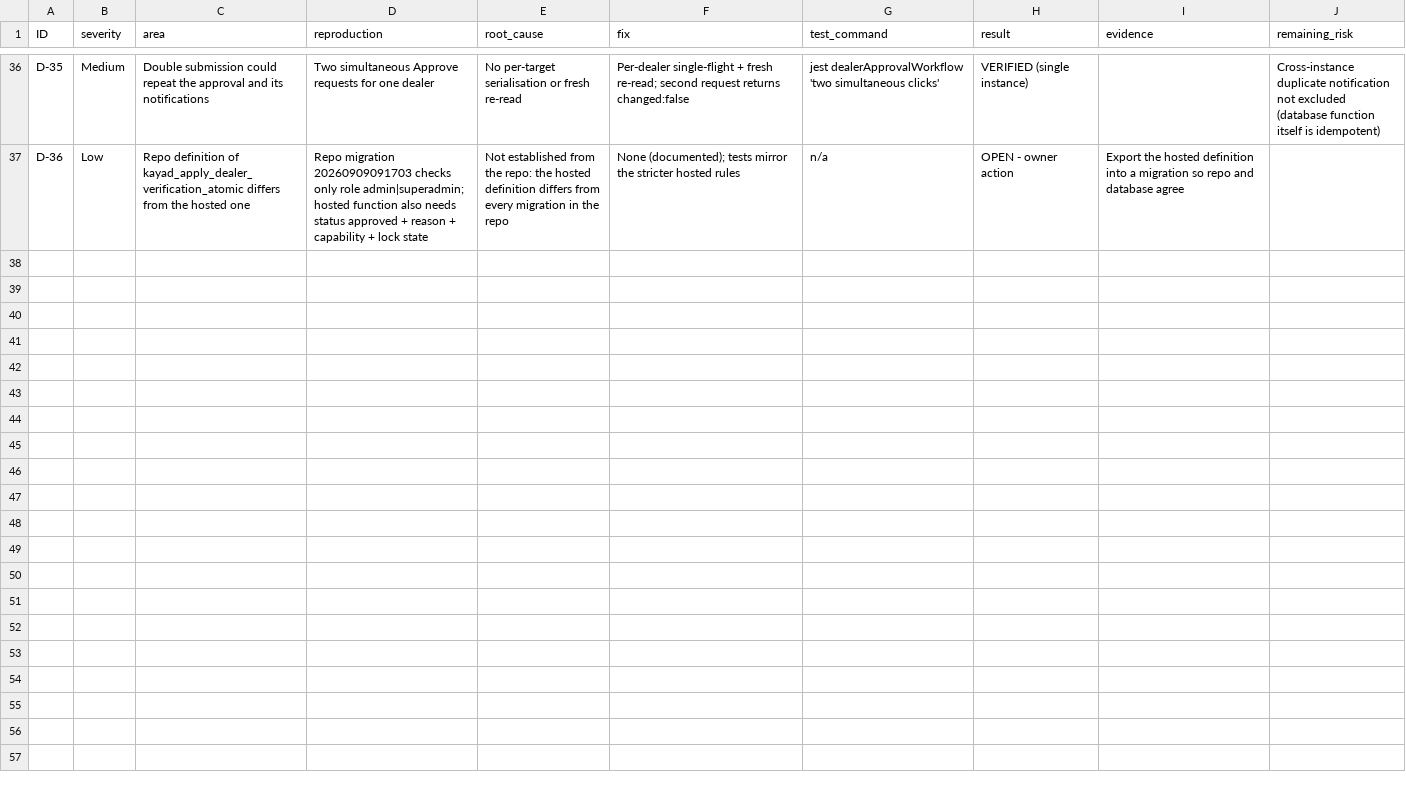
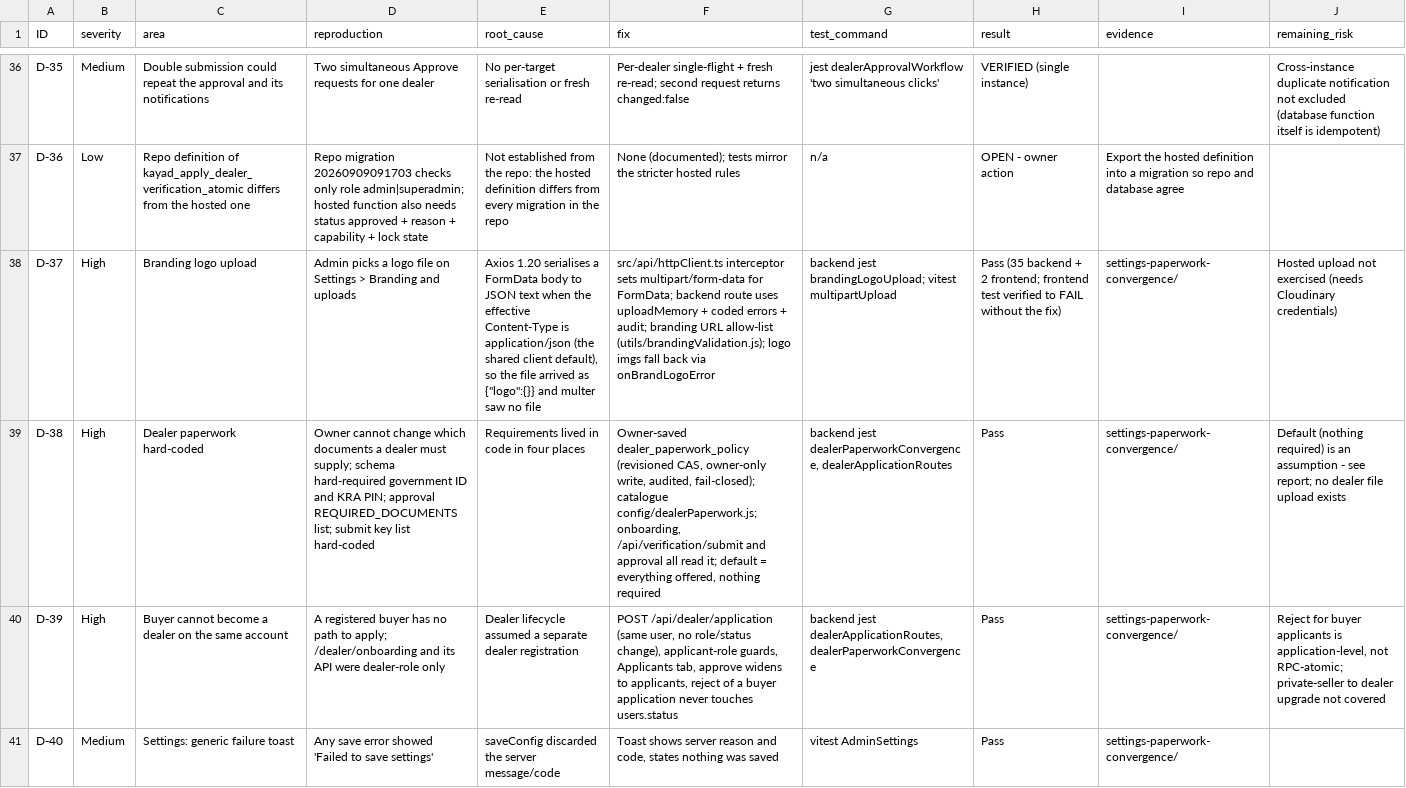
Before and after one commit to Themugo/KAYAD, a CSV file: certification-20261101/defect-register.csv, drawn as a sheet; only a part is shown, gaps mark what is left out; the diff covers the shown part only; the diff names each change by its address in the sheet, - before the commit and + after, or states it on an @@ line.

```diff
--- a/certification-20261101/defect-register.csv
+++ b/certification-20261101/defect-register.csv
+row 38: D-37 | High | Branding logo upload | Admin picks a logo file on Settings > Branding and uploads | Axios 1.20 serialises a FormData body to JSON text when the effective Content-Type is application/json (the shared client default), so the file arrived as {"logo":{}} and multer saw no file | src/api/httpClient.ts interceptor sets multipart/form-data for FormData; backend route uses uploadMemory + coded errors + audit; branding URL allow-list (utils/brandingValidation.js); logo imgs fall back via onBrandLogoError | backend jest brandingLogoUpload; vitest multipartUpload | Pass (35 backend + 2 frontend; frontend test verified to FAIL without the fix) | settings-paperwork-convergence/ | Hosted upload not exercised (needs Cloudinary credentials)
+row 39: D-38 | High | Dealer paperwork hard-coded | Owner cannot change which documents a dealer must supply; schema hard-required government ID and KRA PIN; approval REQUIRED_DOCUMENTS list; submit key list hard-coded | Requirements lived in code in four places | Owner-saved dealer_paperwork_policy (revisioned CAS, owner-only write, audited, fail-closed); catalogue config/dealerPaperwork.js; onboarding, /api/verification/submit and approval all read it; default = everything offered, nothing required | backend jest dealerPaperworkConvergence, dealerApplicationRoutes | Pass | settings-paperwork-convergence/ | Default (nothing required) is an assumption - see report; no dealer file upload exists
+row 40: D-39 | High | Buyer cannot become a dealer on the same account | A registered buyer has no path to apply; /dealer/onboarding and its API were dealer-role only | Dealer lifecycle assumed a separate dealer registration | POST /api/dealer/application (same user, no role/status change), applicant-role guards, Applicants tab, approve widens to applicants, reject of a buyer application never touches users.status | backend jest dealerApplicationRoutes, dealerPaperworkConvergence | Pass | settings-paperwork-convergence/ | Reject for buyer applicants is application-level, not RPC-atomic; private-seller to dealer upgrade not covered
+row 41: D-40 | Medium | Settings: generic failure toast | Any save error showed 'Failed to save settings' | saveConfig discarded the server message/code | Toast shows server reason and code, states nothing was saved | vitest AdminSettings | Pass | settings-paperwork-convergence/
```
Also changed, not shown: 3 added rows elsewhere in this file, 43 other files.
